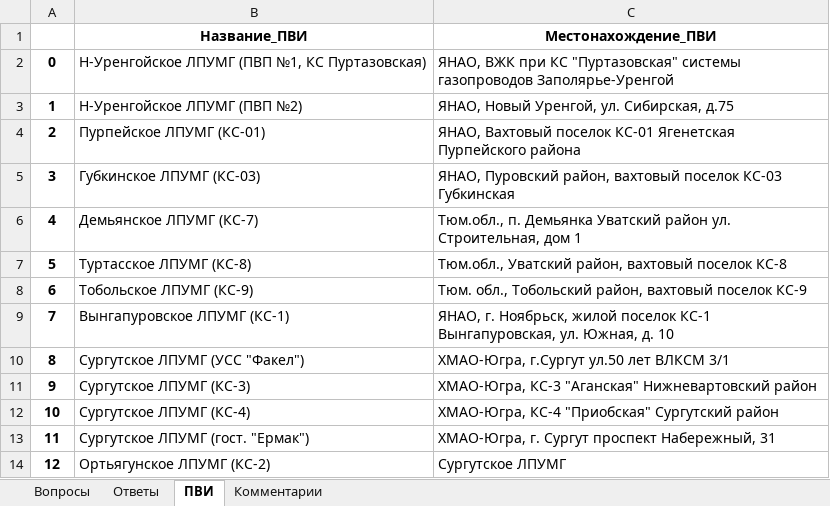
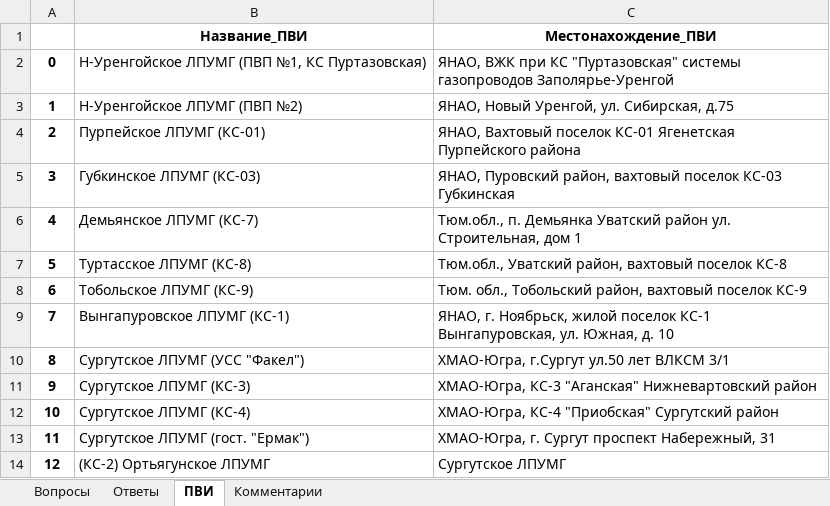
Before and after one commit to NickPYTH/VotingApp, an Excel workbook: app/mediafiles/out.xlsx, sheet ПВИ, drawn as a sheet; values as stored, in another font and other column widths than the file's, no borders; the diff names each change by its address in the sheet, - before the commit and + after, or states it on an @@ line.

```diff
--- a/app/mediafiles/out.xlsx (sheet ПВИ)
+++ b/app/mediafiles/out.xlsx (sheet ПВИ)
-B14 (Название_ПВИ): Ортьягунское ЛПУМГ (КС-2)
+B14 (Название_ПВИ): (КС-2) Ортьягунское ЛПУМГ
```
Also changed, not shown: sheet Ответы, app/out.xlsx, 9 other files.
